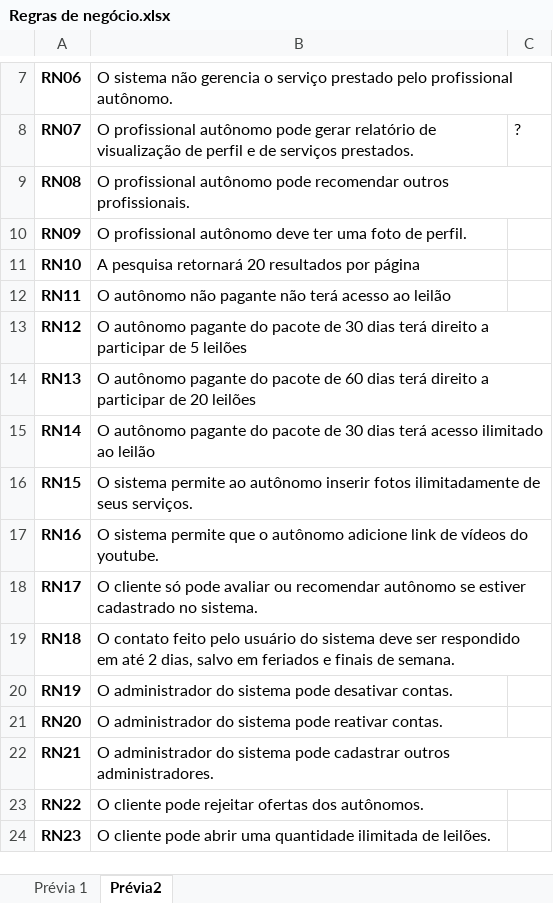
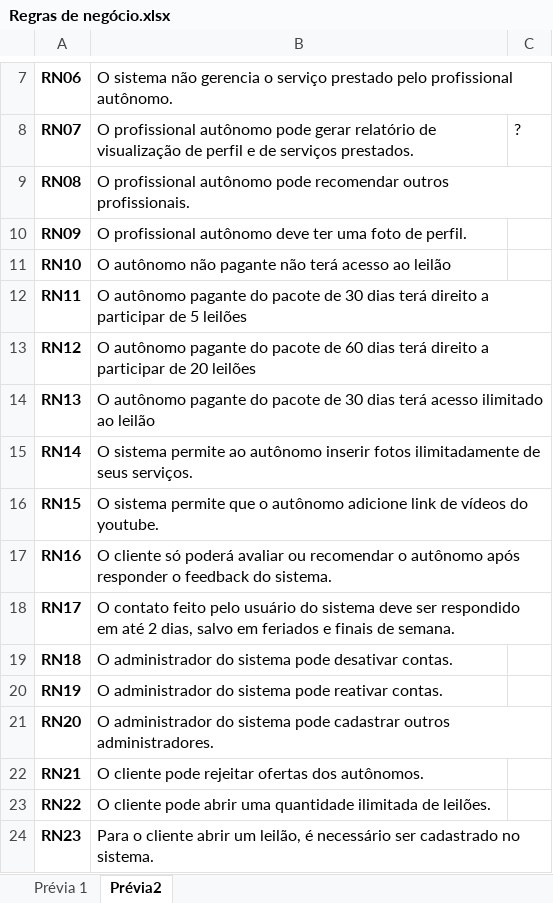
Before and after one commit to sofialunkes/d2vs, an Excel workbook: EngenhariaSoftware/Regras de negócio.xlsx, sheet Prévia2, drawn as a sheet; only a part is shown, gaps mark what is left out; values as stored, in another font and other column widths than the file's, no borders; table styles not drawn; the diff covers the shown part only; the diff names each change by its address in the sheet, - before the commit and + after, or states it on an @@ line.

Commit message:
Correções baseadas no feedback

```diff
--- a/EngenhariaSoftware/Regras de negócio.xlsx (sheet Prévia2)
+++ b/EngenhariaSoftware/Regras de negócio.xlsx (sheet Prévia2)
-B11: A pesquisa retornará 20 resultados por página
+B11: O autônomo não pagante não terá acesso ao leilão
-B12: O autônomo não pagante não terá acesso ao leilão
+B12: O autônomo pagante do pacote de 30 dias terá direito a participar de 5 leilões
-B13: …pacote de 30 dias terá direito a participar de 5 leilões
+B13: …pacote de 60 dias terá direito a participar de 20 leilões
-B14: …pacote de 60 dias terá direito a participar de 20 leilões
+B14: …pacote de 30 dias terá acesso ilimitado ao leilão
-B15: O autônomo pagante do pacote de 30 dias terá acesso ilimitado ao leilão
+B15: O sistema permite ao autônomo inserir fotos ilimitadamente de seus serviços.
-B16: …sistema permite ao autônomo inserir fotos ilimitadamente de seus serviços.
+B16: …sistema permite que o autônomo adicione link de vídeos do youtube.
-B17: O sistema permite que o autônomo adicione link de vídeos do youtube.
+B17: O cliente só poderá avaliar ou recomendar o autônomo após responder o feedback do sistema.
-B18: O cliente só pode avaliar ou recomendar autônomo se estiver cadastrado no sistema.
+B18: O contato feito pelo usuário do sistema deve ser respondido em até 2 dias, salvo em feriados e finais de semana.
-B19: O contato feito pelo usuário do sistema deve ser respondido em até 2 dias, salvo em feriados e finais de semana.
+B19: O administrador do sistema pode desativar contas.
-B20: …sistema pode desativar contas.
+B20: …sistema pode reativar contas.
-B21: …sistema pode reativar contas.
+B21: …sistema pode cadastrar outros administradores.
-B22: O administrador do sistema pode cadastrar outros administradores.
+B22: O cliente pode rejeitar ofertas dos autônomos.
-B23: …cliente pode rejeitar ofertas dos autônomos.
+B23: …cliente pode abrir uma quantidade ilimitada de leilões.
-B24: O cliente pode abrir uma quantidade ilimitada de leilões.
+B24: Para o cliente abrir um leilão, é necessário ser cadastrado no sistema.
```
Also changed, not shown: 2 added rows and 11 edited cells elsewhere in this sheet, 2 other files.
